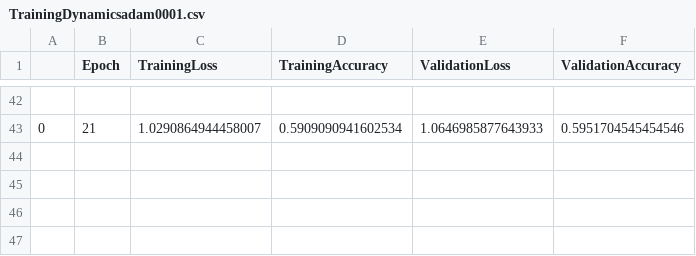
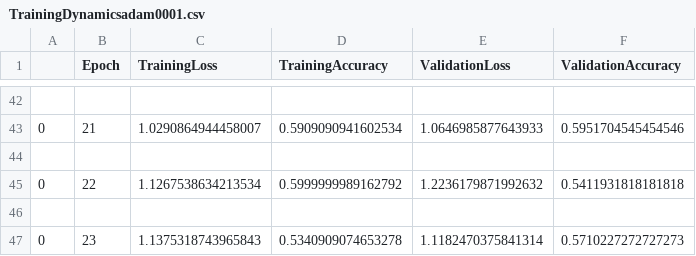
Before and after one commit to Samouil16/Speech_Pathology_Classification, a CSV file: Training Performance/TrainingDynamicsadam0001.csv, drawn as a sheet; only a part is shown, gaps mark what is left out; the diff names each change by its address in the sheet, - before the commit and + after, or states it on an @@ line.

```diff
--- a/Training Performance/TrainingDynamicsadam0001.csv
+++ b/Training Performance/TrainingDynamicsadam0001.csv
+row 44: (empty)
+row 45: 0 | 22 | 1.1267538634213534 | 0.5999999989162792 | 1.2236179871992632 | 0.5411931818181818
+row 46: (empty)
+row 47: 0 | 23 | 1.1375318743965843 | 0.5340909074653278 | 1.1182470375841314 | 0.5710227272727273
```
Also changed, not shown: 3 other files.
